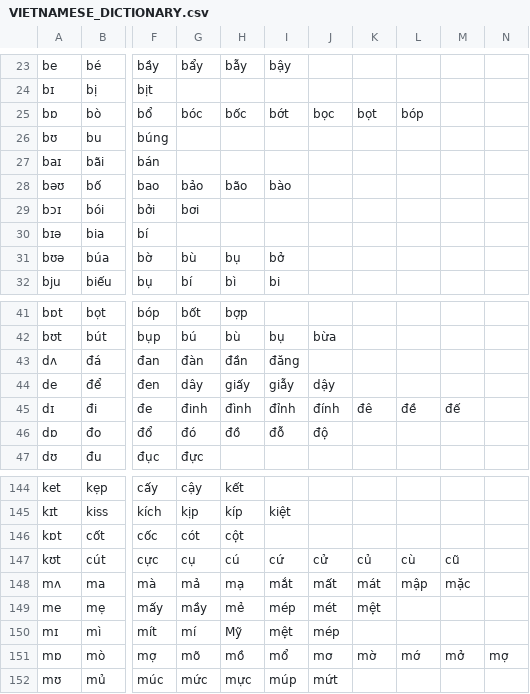
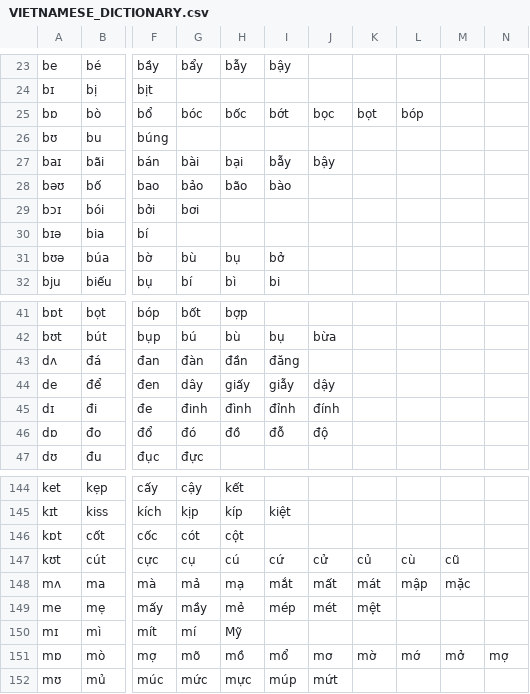
Before and after one commit to tomuhedspi/hackBKserver, a CSV file: resources/csv/VIETNAMESE_DICTIONARY.csv, drawn as a sheet; only a part is shown, gaps mark what is left out; the diff names each change by its address in the sheet, - before the commit and + after, or states it on an @@ line.

```diff
--- a/resources/csv/VIETNAMESE_DICTIONARY.csv
+++ b/resources/csv/VIETNAMESE_DICTIONARY.csv
-G27: (empty)
+G27: bài
-H27: (empty)
+H27: bại
-I27: (empty)
+I27: bẫy
-J27: (empty)
+J27: bậy
-K45: đê
+K45: (empty)
-L45: đề
+L45: (empty)
-M45: đế
+M45: (empty)
-I150: mệt
+I150: (empty)
-J150: mép
+J150: (empty)
```
Also changed, not shown: 1 other file.
